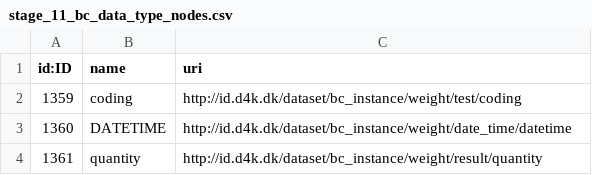
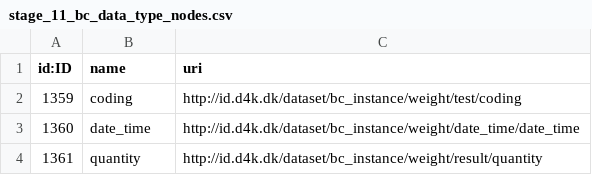
Before and after one commit to data4knowledge/biomedical_concepts, a CSV file: data/csv_load/stage_11_bc_data_type_nodes.csv, drawn as a sheet.

Commit message:
Update Weight with date time data type

```diff
--- a/data/csv_load/stage_11_bc_data_type_nodes.csv
+++ b/data/csv_load/stage_11_bc_data_type_nodes.csv
@@ -2,3 +2,3 @@
 "1359","coding","http://id.d4k.dk/dataset/bc_instance/weight/test/coding"
-"1360","DATETIME","http://id.d4k.dk/dataset/bc_instance/weight/date_time/datetime"
+"1360","date_time","http://id.d4k.dk/dataset/bc_instance/weight/date_time/date_time"
 "1361","quantity","http://id.d4k.dk/dataset/bc_instance/weight/result/quantity"
```
Also changed, not shown: 3 other files.
